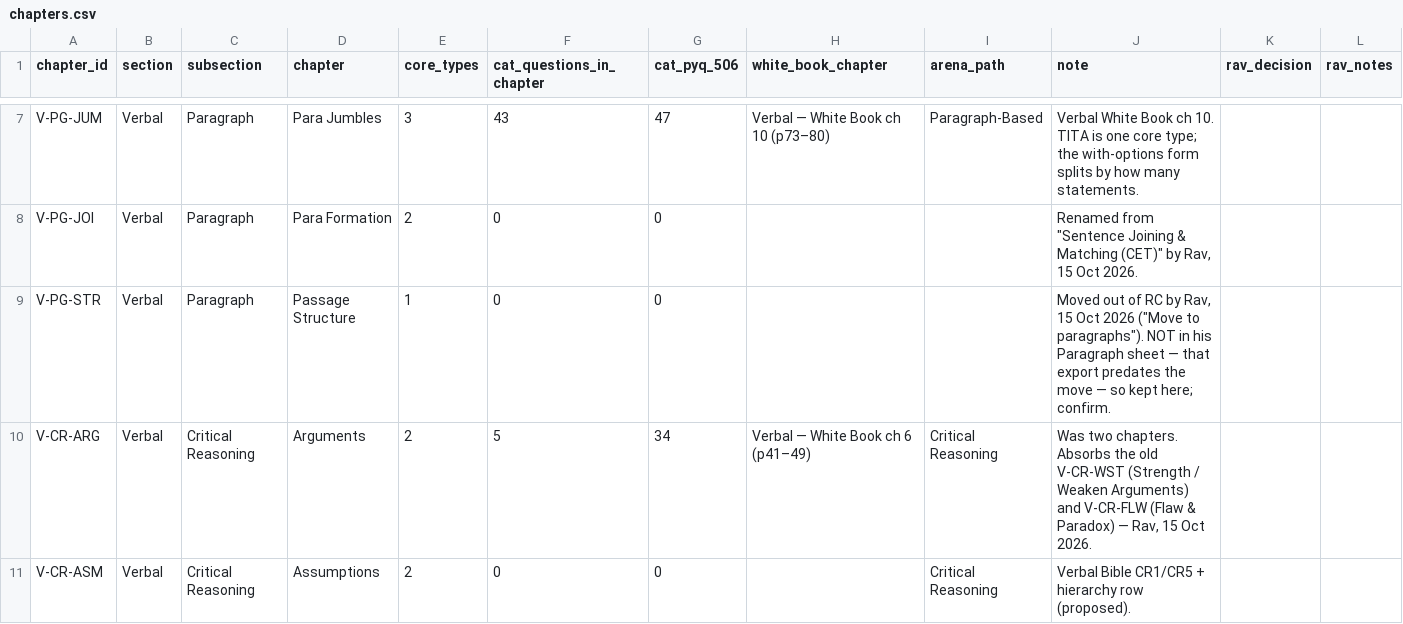
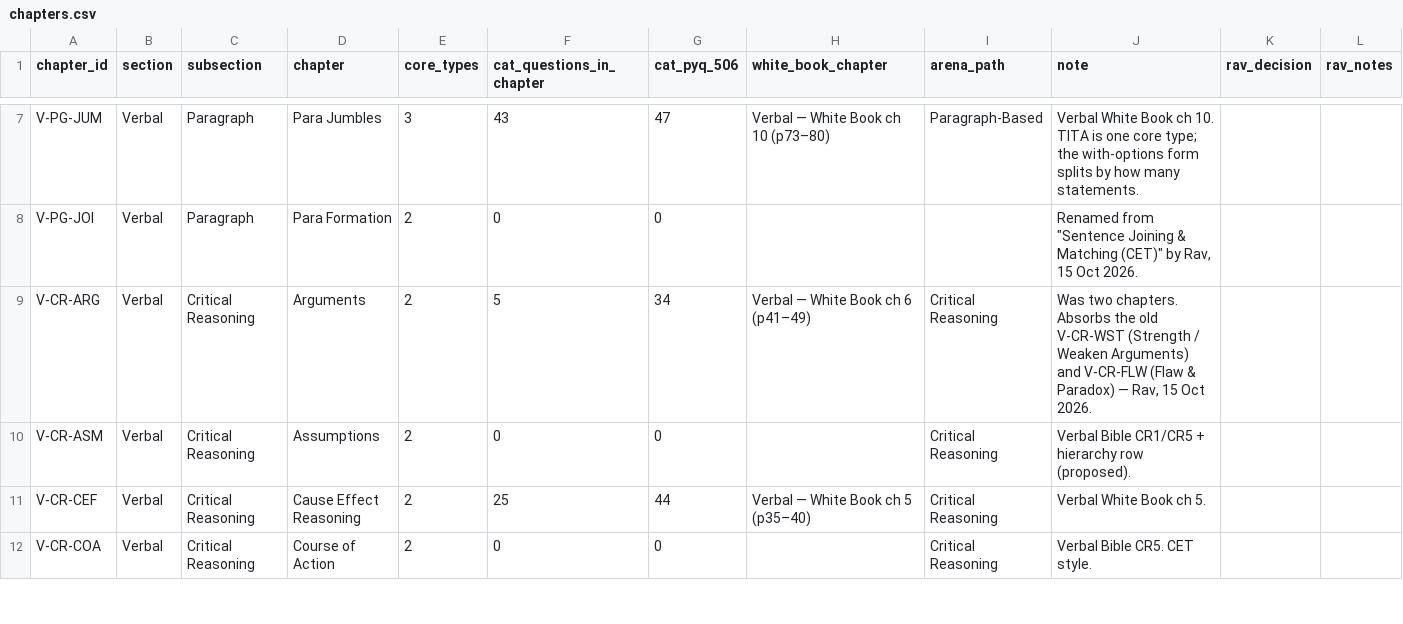
Before and after one commit to CetkingLearning/questions-universe, a CSV file: reference-bank/verbal/chapters.csv, drawn as a sheet; only a part is shown, gaps mark what is left out; the shorter side is filled out with more unchanged rows; the diff names each change by its address in the sheet, - before the commit and + after, or states it on an @@ line.

```diff
--- a/reference-bank/verbal/chapters.csv
+++ b/reference-bank/verbal/chapters.csv
-row 9: V-PG-STR | Verbal | Paragraph | Passage Structure | 1 | 0 | 0 |  |  | Moved out of RC by Rav, 15 Oct 2026 ("Move to paragraphs"). NOT in his Paragraph sheet — that export predates the move — so kept here; confirm.
```
Also changed, not shown: reference-bank/verbal/master-taxonomy.csv, 2 other files.
